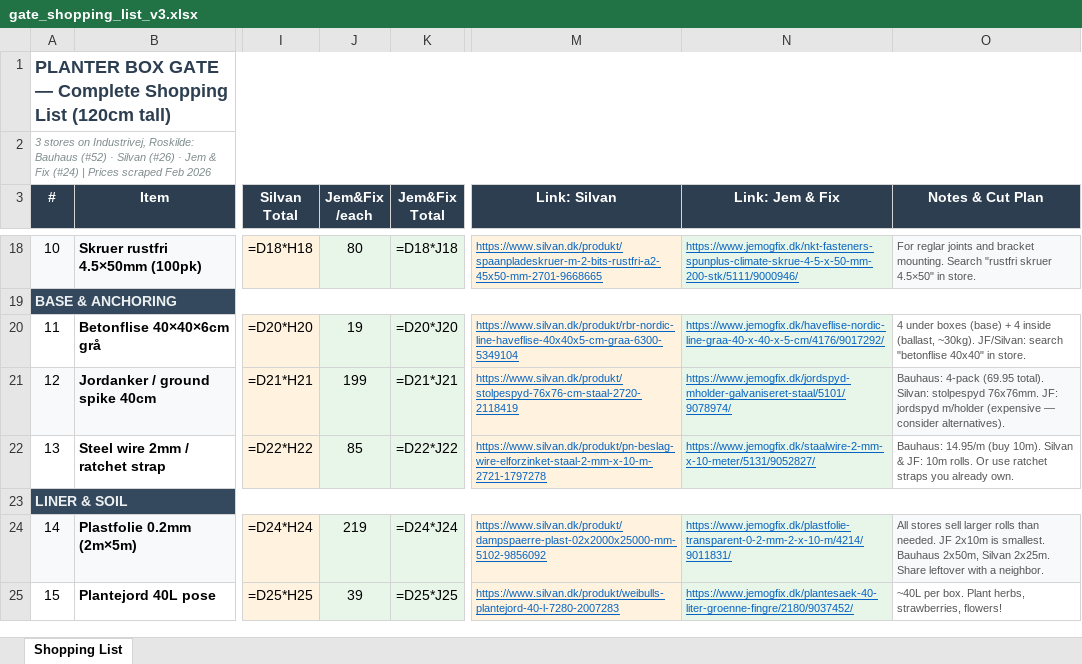
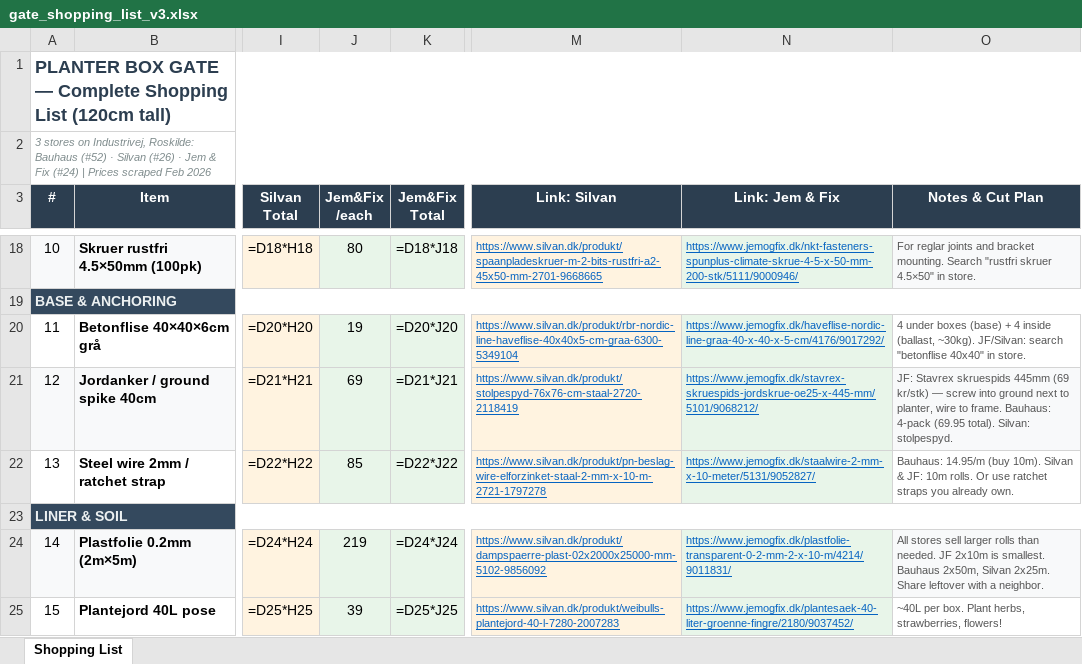
Before and after one commit to jakobrichert/planter-gate-3d, an Excel workbook: gate_shopping_list_v3.xlsx, sheet Shopping List, drawn as a sheet; only a part is shown, gaps mark what is left out; values as stored, in another font and other column widths than the file's, no borders; formulas without a stored value are shown as written; the diff names each change by its address in the sheet, - before the commit and + after, or states it on an @@ line.

Commit message:
Fix JF jordanker: use Stavrex skruespids (69 kr) instead of post holder (199 kr)
The previous JF link pointed to a "jordspyd m/holder" which is a post holder
with mount bracket, not a ground anchor. Replaced with Stavrex skruespids
jordskrue Ø25x445mm — an actual ground anchor screw for securing structures.

```diff
--- a/gate_shopping_list_v3.xlsx (sheet Shopping List)
+++ b/gate_shopping_list_v3.xlsx (sheet Shopping List)
-J21 (Jem&Fix /each): 199
+J21 (Jem&Fix /each): 69
-N21 (Link: Jem & Fix): https://www.jemogfix.dk/jordspyd-mholder-galvaniseret-staal/5101/9078974/
+N21 (Link: Jem & Fix): https://www.jemogfix.dk/stavrex-skruespids-jordskrue-oe25-x-445-mm/5101/9068212/
-O21 (Notes & Cut Plan): Bauhaus: 4-pack (69.95 total). Silvan: stolpespyd 76x76mm. JF: jordspyd m/holder (expensive — consider alternatives).
+O21 (Notes & Cut Plan): JF: Stavrex skruespids 445mm (69 kr/stk) — screw into ground next to planter, wire to frame. Bauhaus: 4-pack (69.95 total). Silvan: stolpespyd.
```
